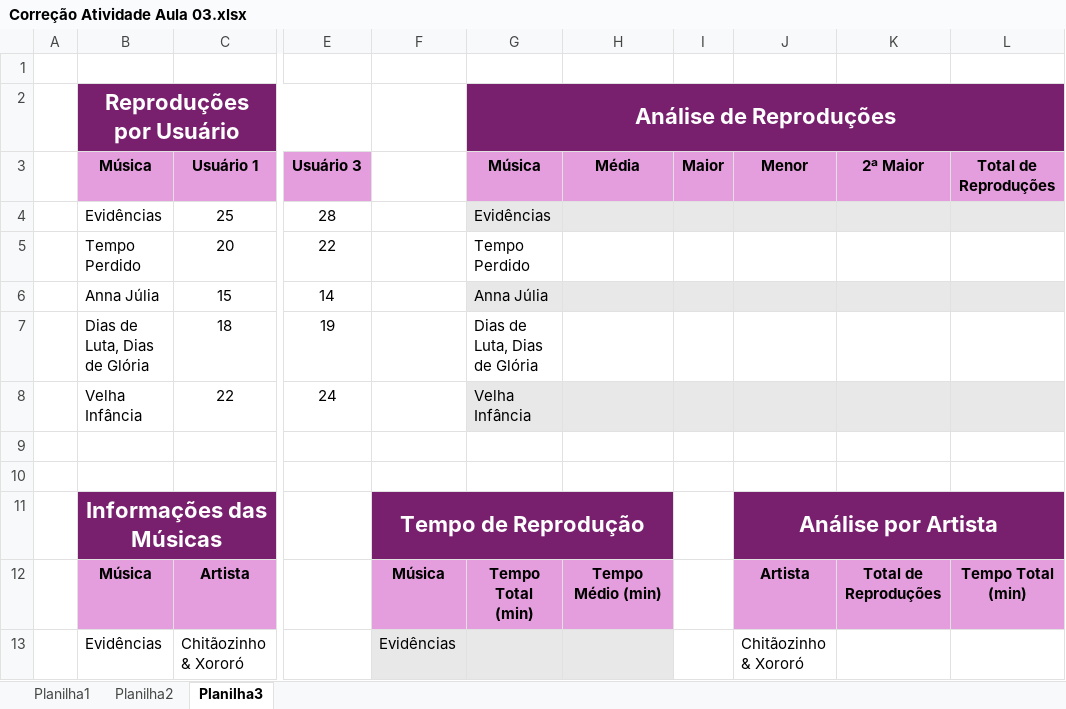
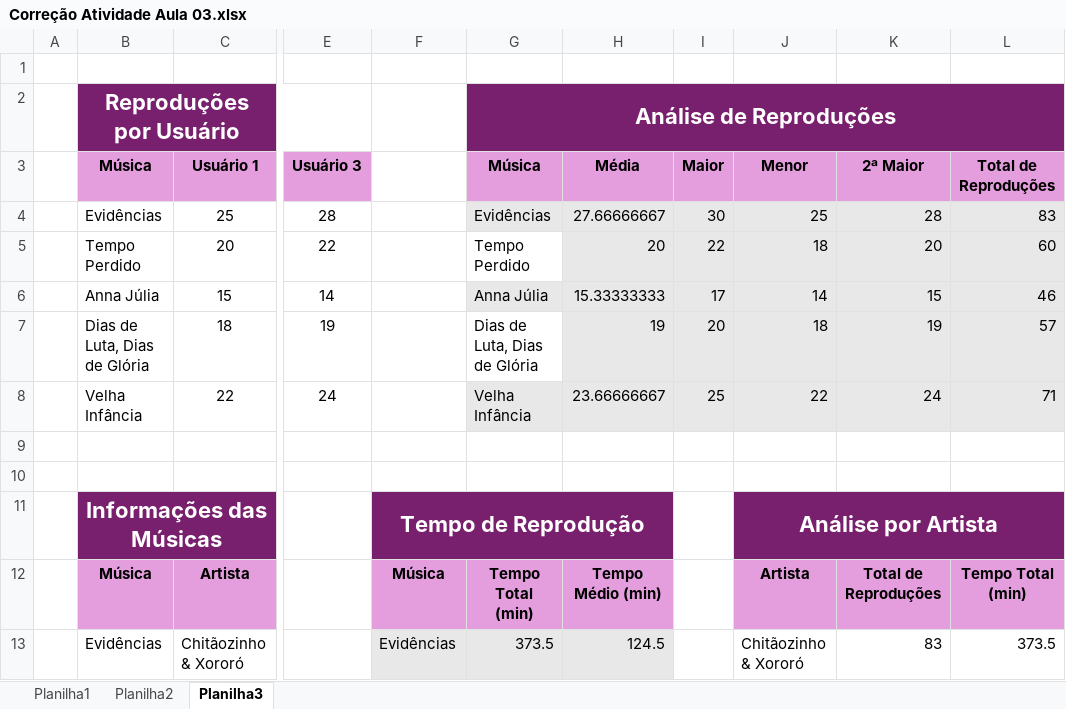
Before and after one commit to reenye-lima/Excel-Basico, an Excel workbook: Aula 04/Correção Atividade Aula 03.xlsx, sheet Planilha3, drawn as a sheet; only a part is shown, gaps mark what is left out; values as stored, in another font and other column widths than the file's, no borders; the diff covers the shown part only; the diff names each change by its address in the sheet, - before the commit and + after, or states it on an @@ line.

```diff
--- a/Aula 04/Correção Atividade Aula 03.xlsx (sheet Planilha3)
+++ b/Aula 04/Correção Atividade Aula 03.xlsx (sheet Planilha3)
-H4 (Média): (empty)
+H4 (Média): 27.66666667
-I4 (Maior): (empty)
+I4 (Maior): 30
-J4 (Menor): (empty)
+J4 (Menor): 25
-K4 (2ª Maior): (empty)
+K4 (2ª Maior): 28
-L4 (Total de Reproduções): (empty)
+L4 (Total de Reproduções): 83
-H5 (Média): (empty)
+H5 (Média): 20
-H5:L5 fill: none
+H5:L5 fill: #E8E8E8
-I5 (Maior): (empty)
+I5 (Maior): 22
-J5 (Menor): (empty)
+J5 (Menor): 18
-K5 (2ª Maior): (empty)
+K5 (2ª Maior): 20
-L5 (Total de Reproduções): (empty)
+L5 (Total de Reproduções): 60
-H6 (Média): (empty)
+H6 (Média): 15.33333333
-I6 (Maior): (empty)
+I6 (Maior): 17
-J6 (Menor): (empty)
+J6 (Menor): 14
-K6 (2ª Maior): (empty)
+K6 (2ª Maior): 15
-L6 (Total de Reproduções): (empty)
+L6 (Total de Reproduções): 46
-H7 (Média): (empty)
+H7 (Média): 19
-H7:L7 fill: none
+H7:L7 fill: #E8E8E8
-I7 (Maior): (empty)
+I7 (Maior): 20
-J7 (Menor): (empty)
+J7 (Menor): 18
-K7 (2ª Maior): (empty)
+K7 (2ª Maior): 19
-L7 (Total de Reproduções): (empty)
+L7 (Total de Reproduções): 57
-H8 (Média): (empty)
+H8 (Média): 23.66666667
-I8 (Maior): (empty)
+I8 (Maior): 25
-J8 (Menor): (empty)
+J8 (Menor): 22
-K8 (2ª Maior): (empty)
+K8 (2ª Maior): 24
-L8 (Total de Reproduções): (empty)
+L8 (Total de Reproduções): 71
-G13 (Música): (empty)
+G13 (Música): 373.5
-H13 (Média): (empty)
+H13 (Média): 124.5
-K13 (2ª Maior): (empty)
+K13 (2ª Maior): 83
-L13 (Total de Reproduções): (empty)
+L13 (Total de Reproduções): 373.5
```
Also changed, not shown: 16 edited cells and cell formats elsewhere in this sheet, sheet Planilha2, sheet Planilha1.
